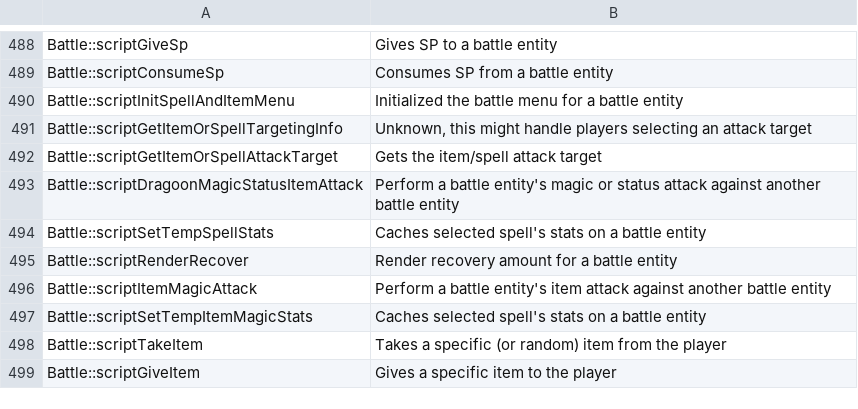
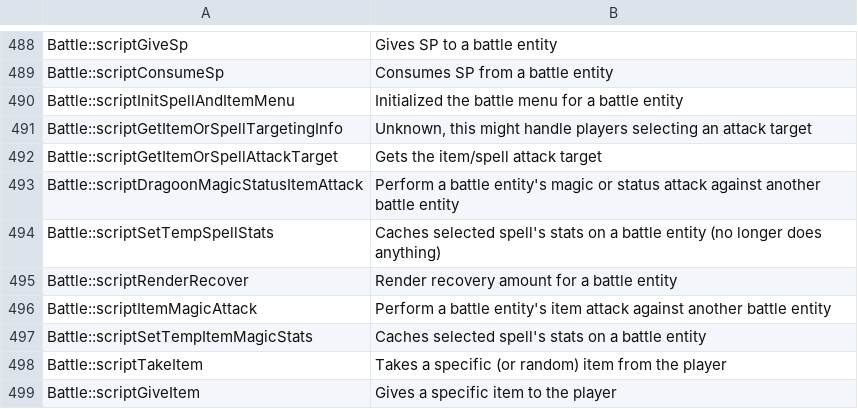
Before and after one commit to Legend-of-Dragoon-Modding/Severed-Chains, a CSV file: patches/meta/descriptions.csv, drawn as a sheet; only a part is shown, gaps mark what is left out.

```diff
--- a/patches/meta/descriptions.csv
+++ b/patches/meta/descriptions.csv
@@ -493,3 +493,3 @@
 "Battle::scriptDragoonMagicStatusItemAttack","Perform a battle entity's magic or status attack against another battle entity"
-"Battle::scriptSetTempSpellStats","Caches selected spell's stats on a battle entity"
+"Battle::scriptSetTempSpellStats","Caches selected spell's stats on a battle entity (no longer does anything)"
 "Battle::scriptRenderRecover","Render recovery amount for a battle entity"
```
Also changed, not shown: patches/meta/params.csv, 8 other files.
